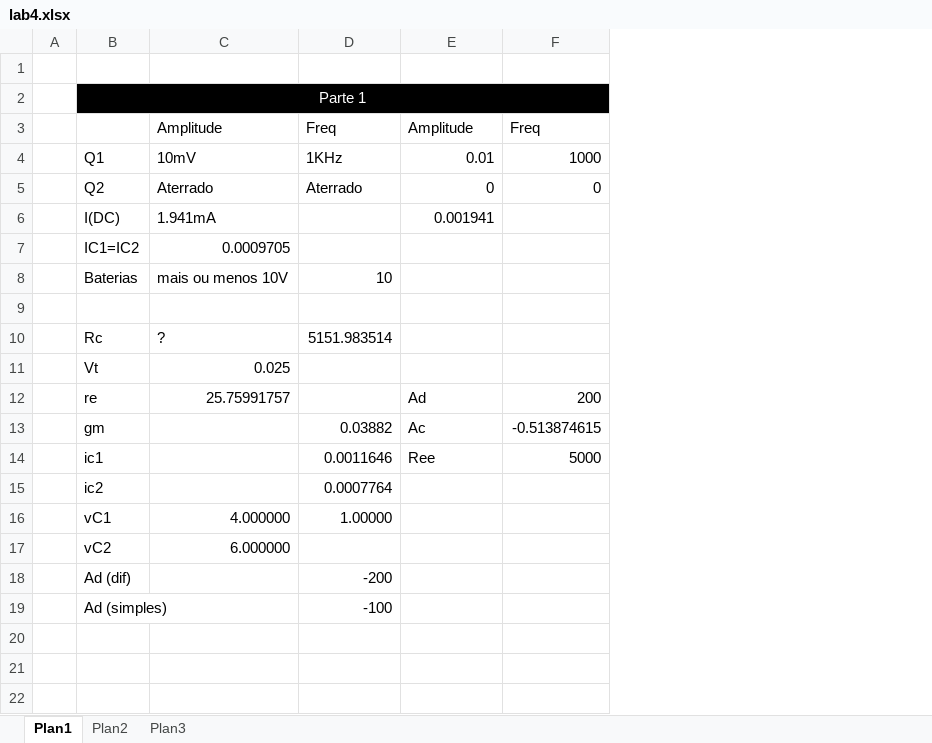
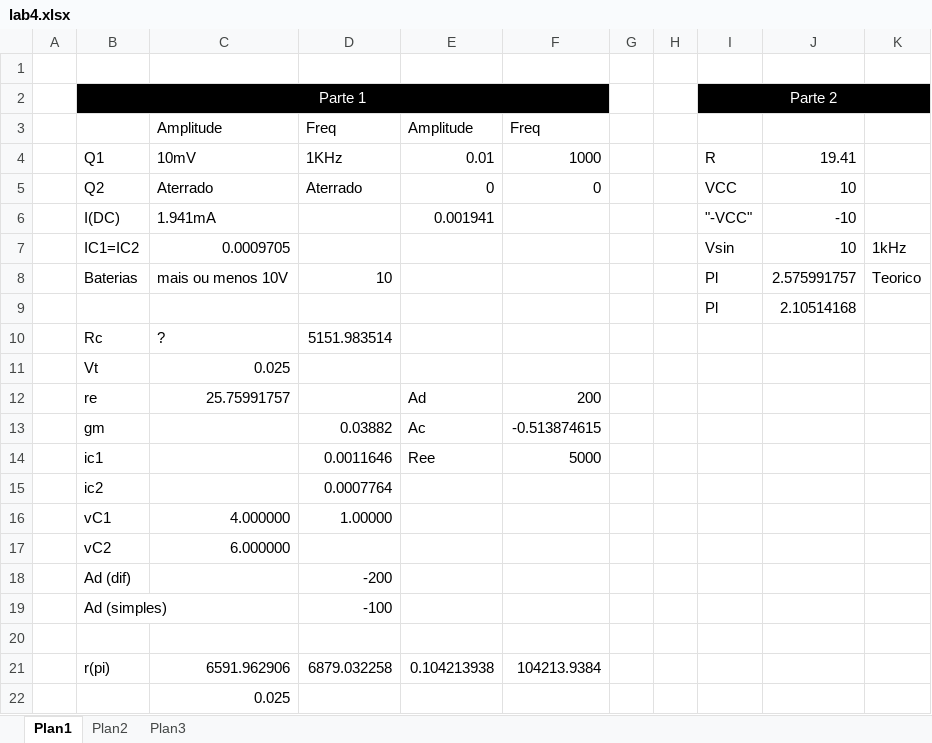
Before and after one commit to tiagochst/tcs530, an Excel workbook: Lab4/lab4.xlsx, sheet Plan1, drawn as a sheet; values as stored, in another font and other column widths than the file's, no borders; the diff names each change by its address in the sheet, - before the commit and + after, or states it on an @@ line.

```diff
--- a/Lab4/lab4.xlsx (sheet Plan1)
+++ b/Lab4/lab4.xlsx (sheet Plan1)
+column G, empty
+column H, empty
+column I, rows 2-9: Parte 2 |  | R | VCC | "-VCC" | Vsin | Pl | Pl
+column J, rows 4-9: 19.41 | 10 | -10 | 10 | 2.575991757 | 2.10514168
+column K, rows 7-8: 1kHz | Teorico
-row 9: (empty)
+row 9:  |  |  |  |  |  |  |  | Pl | 2.10514168
+row 20: (empty)
+row 21:  | r(pi) | 6591.962906 | 6879.032258 | 0.104213938 | 104213.9384
+row 22:  |  | 0.025
```
Also changed, not shown: 22 other files.
